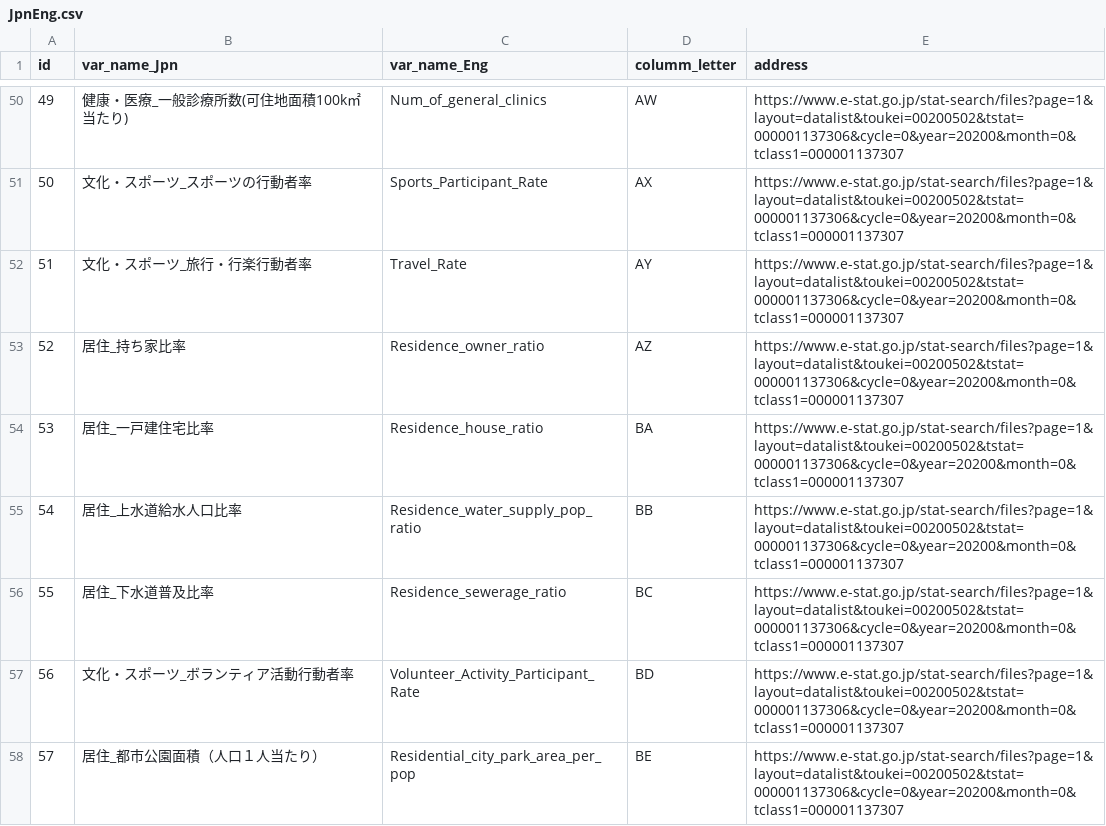
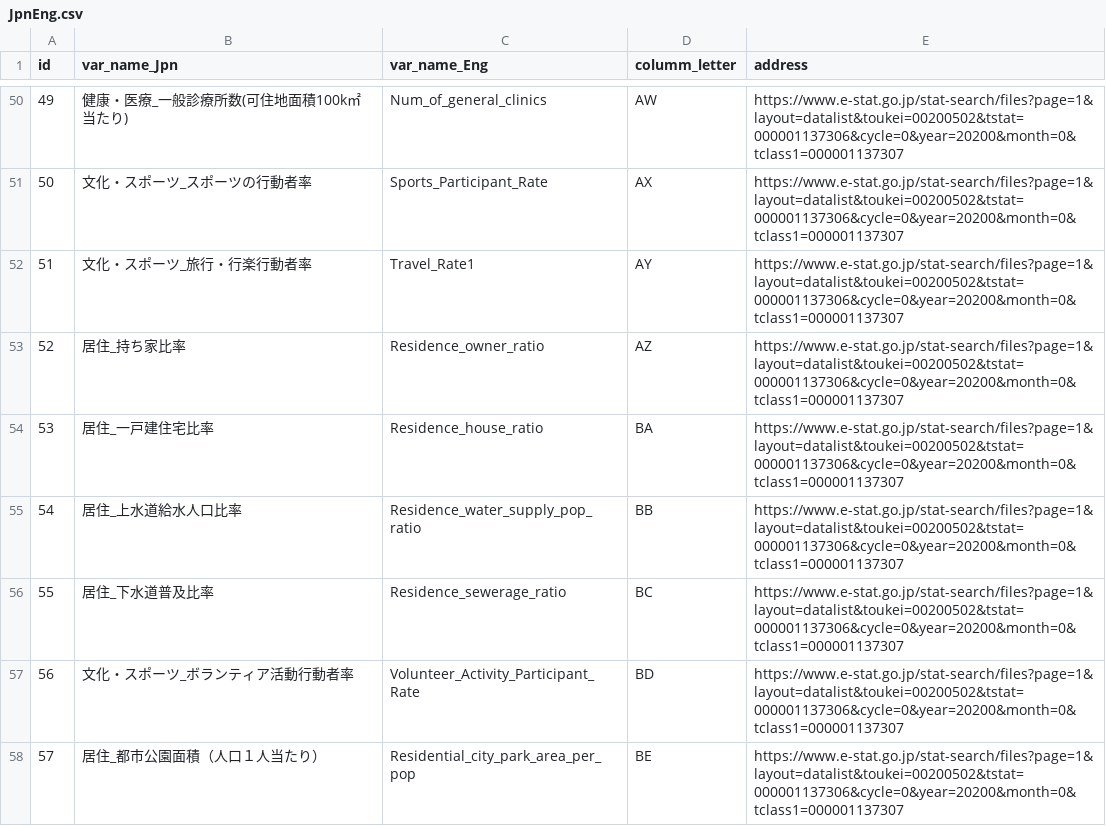
Before and after one commit to luka3117/ClassData, a CSV file: Wakayama/JpnEng.csv, drawn as a sheet; only a part is shown, gaps mark what is left out.

Commit message:
Travel_Rate Travel_Rate  -> Travel_Rate1 Travel_Rate

```diff
--- a/Wakayama/JpnEng.csv
+++ b/Wakayama/JpnEng.csv
@@ -51,3 +51,3 @@ id,var_name_Jpn,var_name_Eng,columm_letter,address
 50,文化・スポーツ_スポーツの行動者率,Sports_Participant_Rate,AX,https://www.e-stat.go.jp/stat-search/files?page=1&layout=datalist&toukei=00200502&tstat=000001137306&cycle=0&year=20200&month=0&tclass1=000001137307
-51,文化・スポーツ_旅行・行楽行動者率,Travel_Rate,AY,https://www.e-stat.go.jp/stat-search/files?page=1&layout=datalist&toukei=00200502&tstat=000001137306&cycle=0&year=20200&month=0&tclass1=000001137307
+51,文化・スポーツ_旅行・行楽行動者率,Travel_Rate1,AY,https://www.e-stat.go.jp/stat-search/files?page=1&layout=datalist&toukei=00200502&tstat=000001137306&cycle=0&year=20200&month=0&tclass1=000001137307
 52,居住_持ち家比率,Residence_owner_ratio,AZ,https://www.e-stat.go.jp/stat-search/files?page=1&layout=datalist&toukei=00200502&tstat=000001137306&cycle=0&year=20200&month=0&tclass1=000001137307
```
